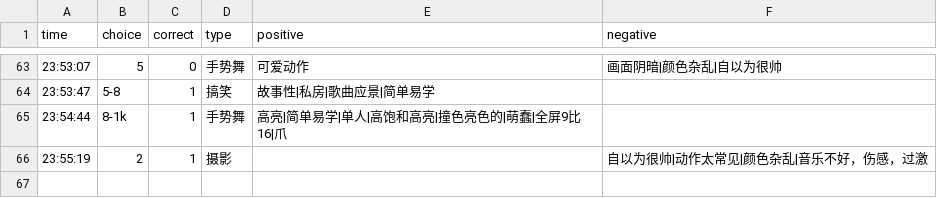
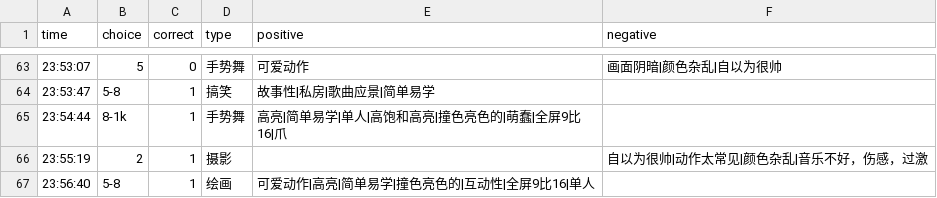
Before and after one commit to heyan9/qidi-data, a CSV file: logs/2026-11-10.csv, drawn as a sheet; only a part is shown, gaps mark what is left out; the diff names each change by its address in the sheet, - before the commit and + after, or states it on an @@ line.

Commit message:
sync logs/2026-11-10.csv

```diff
--- a/logs/2026-11-10.csv
+++ b/logs/2026-11-10.csv
+row 67: 23:56:40 | 5-8 | 1 | 绘画 | 可爱动作|高亮|简单易学|撞色亮色的|互动性|全屏9比16|单人
```
